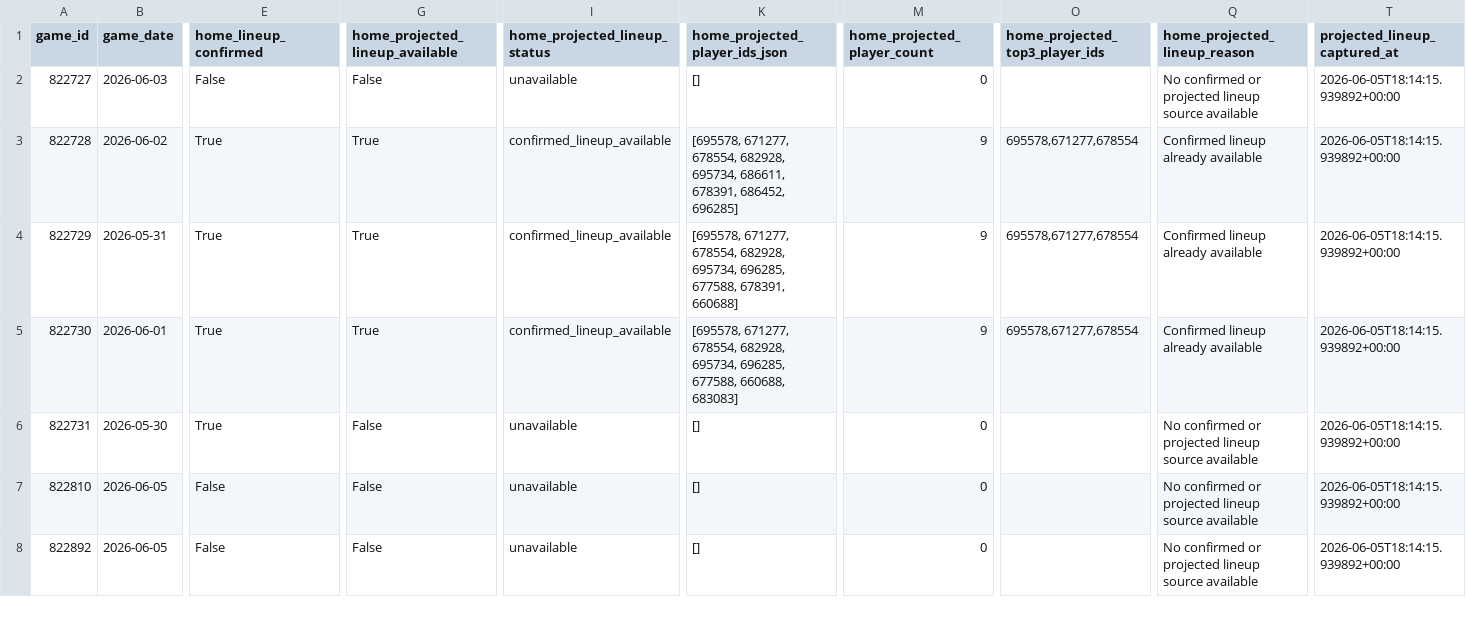
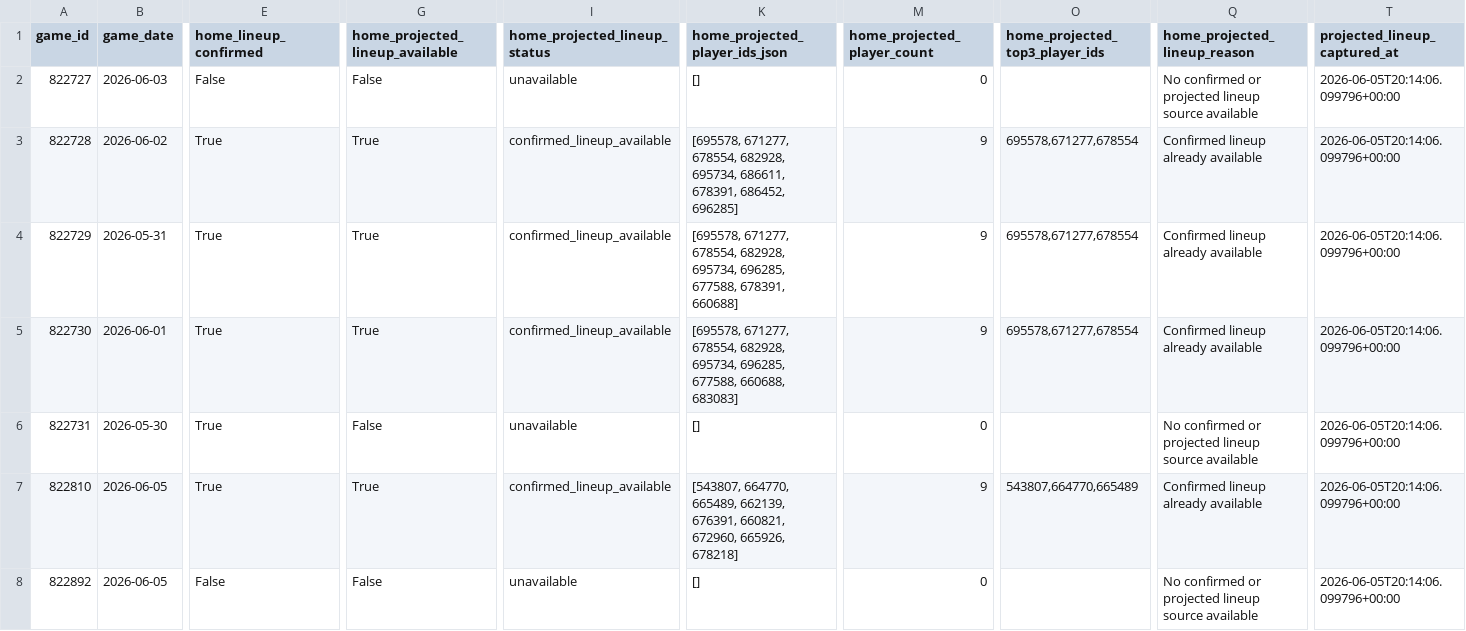
Before and after one commit to wujoshnjr/mlb-prediction-app, a CSV file: data/projected_lineup_context.csv, drawn as a sheet; only a part is shown, gaps mark what is left out; the diff covers the shown part only; the diff names each change by its address in the sheet, - before the commit and + after, or states it on an @@ line.

```diff
--- a/data/projected_lineup_context.csv
+++ b/data/projected_lineup_context.csv
-T2:T8 (projected_lineup_captured_at): 2026-06-05T18:14:15.939892+00:00
+T2:T8 (projected_lineup_captured_at): 2026-06-05T20:14:06.099796+00:00
-E7 (home_lineup_confirmed): False
+E7 (home_lineup_confirmed): True
-G7 (home_projected_lineup_available): False
+G7 (home_projected_lineup_available): True
-I7 (home_projected_lineup_status): unavailable
+I7 (home_projected_lineup_status): confirmed_lineup_available
-K7 (home_projected_player_ids_json): []
+K7 (home_projected_player_ids_json): [543807, 664770, 665489, 662139, 676391, 660821, 672960, 665926, 678218]
-M7 (home_projected_player_count): 0
+M7 (home_projected_player_count): 9
-O7 (home_projected_top3_player_ids): (empty)
+O7 (home_projected_top3_player_ids): 543807,664770,665489
-Q7 (home_projected_lineup_reason): No confirmed or projected lineup source available
+Q7 (home_projected_lineup_reason): Confirmed lineup already available
```
Also changed, not shown: 149 edited cells elsewhere in this file, data/odds_snapshots/colorado_rockies_milwaukee_brewers.csv, data/odds_snapshots/houston_astros_athletics.csv, 33 other files.
